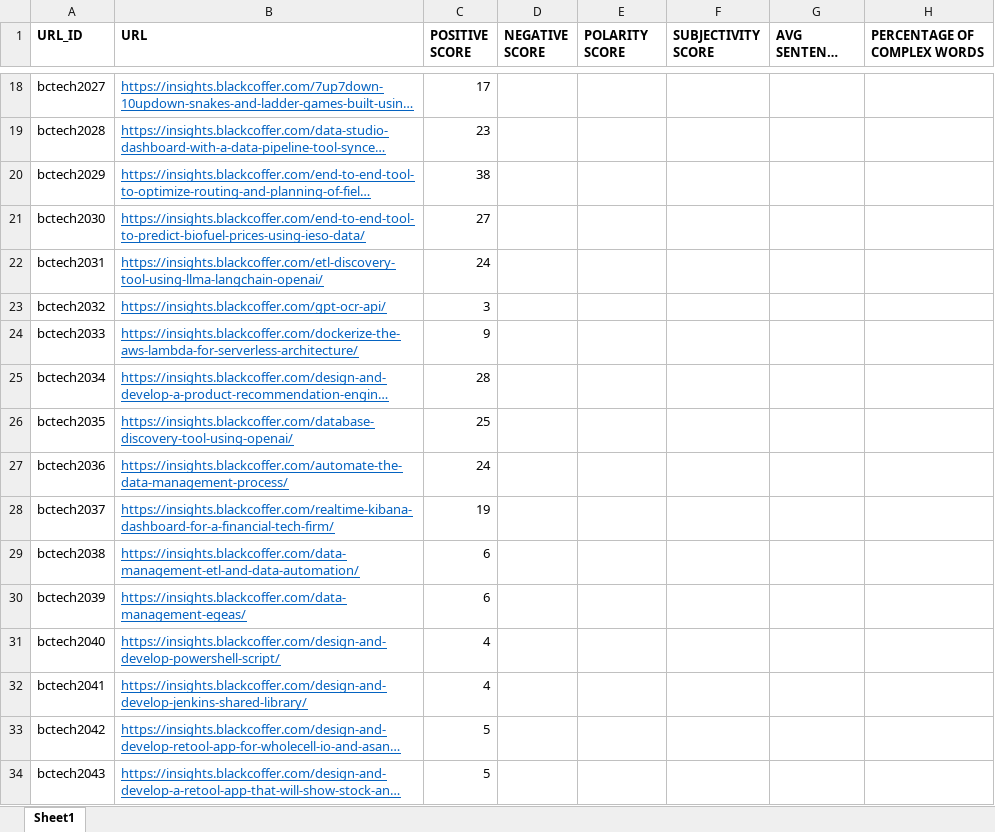
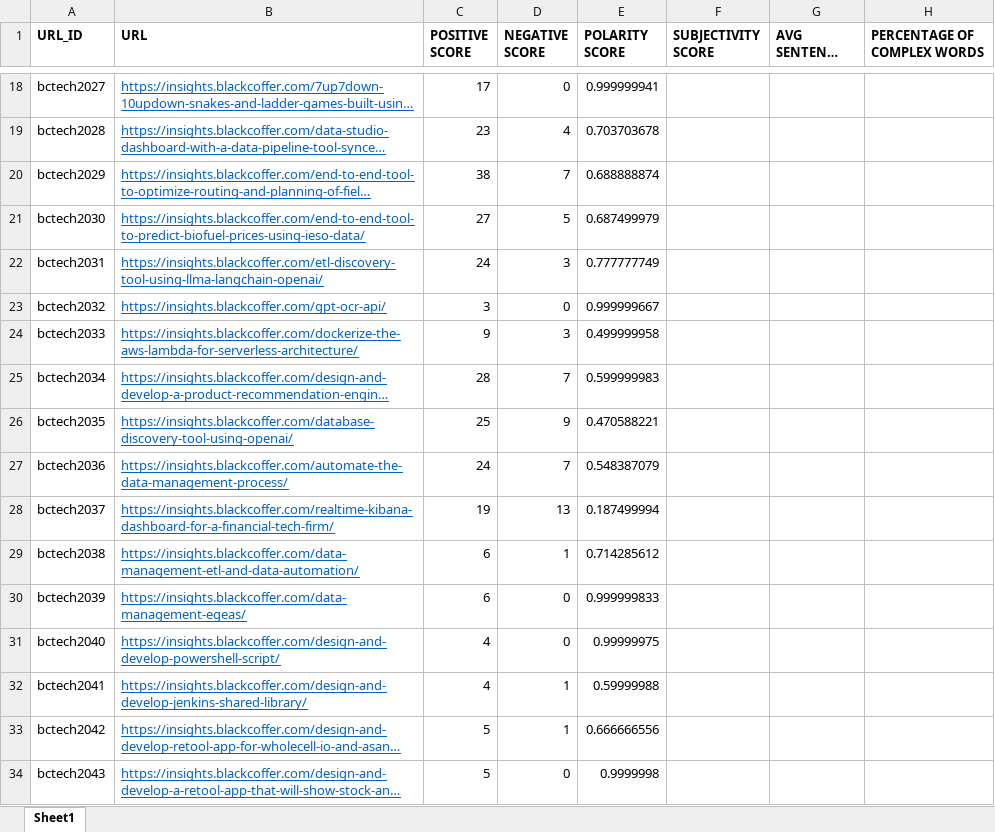
Before and after one commit to heyitsabd/Data_extraction_NLP, an Excel workbook: Output Data Structure.xlsx, sheet Sheet1, drawn as a sheet; only a part is shown, gaps mark what is left out; long unchanged cells end in …; values as stored, in another font and other column widths than the file's, no borders; the diff covers the shown part only; the diff names each change by its address in the sheet, - before the commit and + after, or states it on an @@ line.

Commit message:
Negative words and Polarity Score done

```diff
--- a/Output Data Structure.xlsx (sheet Sheet1)
+++ b/Output Data Structure.xlsx (sheet Sheet1)
-D18 (NEGATIVE SCORE): (empty)
+D18 (NEGATIVE SCORE): 0
-E18 (POLARITY SCORE): (empty)
+E18 (POLARITY SCORE): 0.999999941
-D19 (NEGATIVE SCORE): (empty)
+D19 (NEGATIVE SCORE): 4
-E19 (POLARITY SCORE): (empty)
+E19 (POLARITY SCORE): 0.703703678
-D20 (NEGATIVE SCORE): (empty)
+D20 (NEGATIVE SCORE): 7
-E20 (POLARITY SCORE): (empty)
+E20 (POLARITY SCORE): 0.688888874
-D21 (NEGATIVE SCORE): (empty)
+D21 (NEGATIVE SCORE): 5
-E21 (POLARITY SCORE): (empty)
+E21 (POLARITY SCORE): 0.687499979
-D22 (NEGATIVE SCORE): (empty)
+D22 (NEGATIVE SCORE): 3
-E22 (POLARITY SCORE): (empty)
+E22 (POLARITY SCORE): 0.777777749
-D23 (NEGATIVE SCORE): (empty)
+D23 (NEGATIVE SCORE): 0
-E23 (POLARITY SCORE): (empty)
+E23 (POLARITY SCORE): 0.999999667
-D24 (NEGATIVE SCORE): (empty)
+D24 (NEGATIVE SCORE): 3
-E24 (POLARITY SCORE): (empty)
+E24 (POLARITY SCORE): 0.499999958
-D25 (NEGATIVE SCORE): (empty)
+D25 (NEGATIVE SCORE): 7
-E25 (POLARITY SCORE): (empty)
+E25 (POLARITY SCORE): 0.599999983
-D26 (NEGATIVE SCORE): (empty)
+D26 (NEGATIVE SCORE): 9
-E26 (POLARITY SCORE): (empty)
+E26 (POLARITY SCORE): 0.470588221
-D27 (NEGATIVE SCORE): (empty)
+D27 (NEGATIVE SCORE): 7
-E27 (POLARITY SCORE): (empty)
+E27 (POLARITY SCORE): 0.548387079
-D28 (NEGATIVE SCORE): (empty)
+D28 (NEGATIVE SCORE): 13
-E28 (POLARITY SCORE): (empty)
+E28 (POLARITY SCORE): 0.187499994
-D29 (NEGATIVE SCORE): (empty)
+D29 (NEGATIVE SCORE): 1
-E29 (POLARITY SCORE): (empty)
+E29 (POLARITY SCORE): 0.714285612
-D30:D31 (NEGATIVE SCORE): (empty)
+D30:D31 (NEGATIVE SCORE): 0
-E30 (POLARITY SCORE): (empty)
+E30 (POLARITY SCORE): 0.999999833
-E31 (POLARITY SCORE): (empty)
+E31 (POLARITY SCORE): 0.99999975
-D32:D33 (NEGATIVE SCORE): (empty)
+D32:D33 (NEGATIVE SCORE): 1
-E32 (POLARITY SCORE): (empty)
+E32 (POLARITY SCORE): 0.59999988
-E33 (POLARITY SCORE): (empty)
+E33 (POLARITY SCORE): 0.666666556
-D34 (NEGATIVE SCORE): (empty)
+D34 (NEGATIVE SCORE): 0
-E34 (POLARITY SCORE): (empty)
+E34 (POLARITY SCORE): 0.9999998
```
Also changed, not shown: 260 edited cells elsewhere in this sheet, 2 other files.
